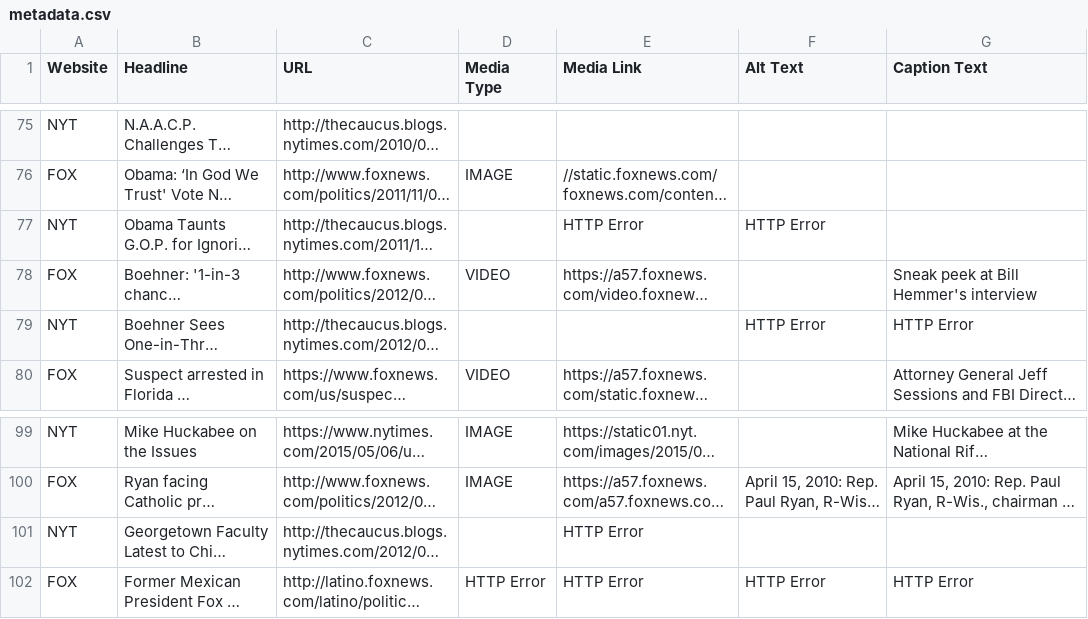
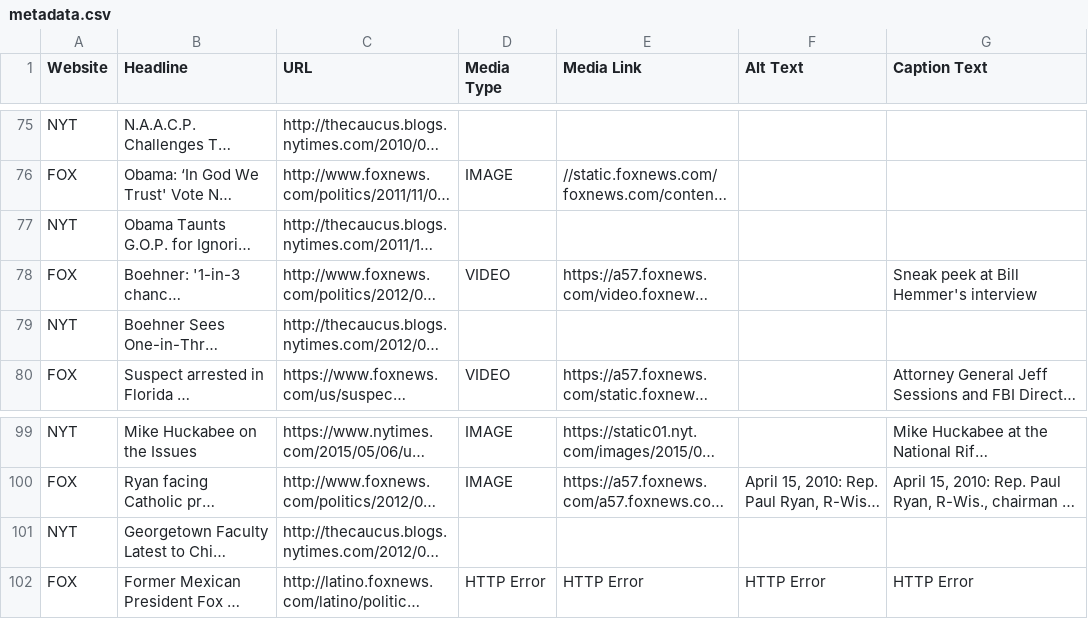
Before and after one commit to mirandaday16/mediabias, a CSV file: Data/processed_data/metadata.csv (was Data/Processed Metadata/metadata.csv), drawn as a sheet; only a part is shown, gaps mark what is left out; long unchanged cells end in …; the diff names each change by its address in the sheet, - before the commit and + after, or states it on an @@ line.

Commit message:
updates and reorganized metadata files

```diff
--- a/Data/Processed Metadata/metadata.csv
+++ b/Data/processed_data/metadata.csv
-E77 (Media Link): HTTP Error
+E77 (Media Link): (empty)
-F77 (Alt Text): HTTP Error
+F77 (Alt Text): (empty)
-F79 (Alt Text): HTTP Error
+F79 (Alt Text): (empty)
-G79 (Caption Text): HTTP Error
+G79 (Caption Text): (empty)
-E101 (Media Link): HTTP Error
+E101 (Media Link): (empty)
```
Also changed, not shown: 7 other files.
